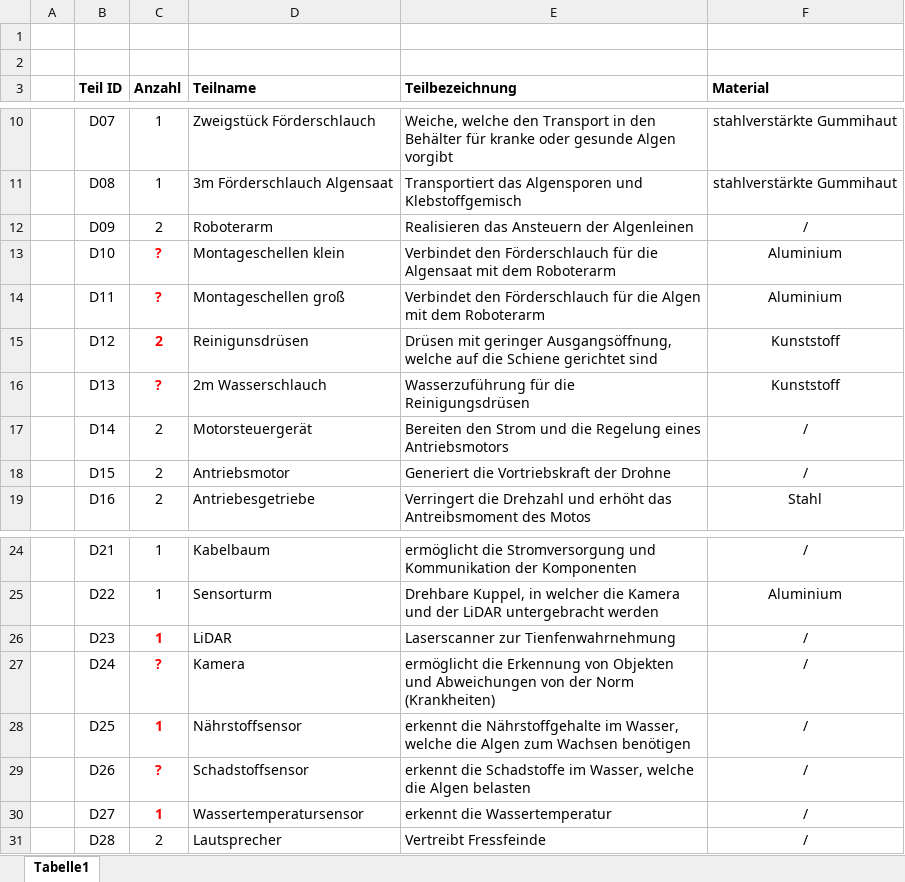
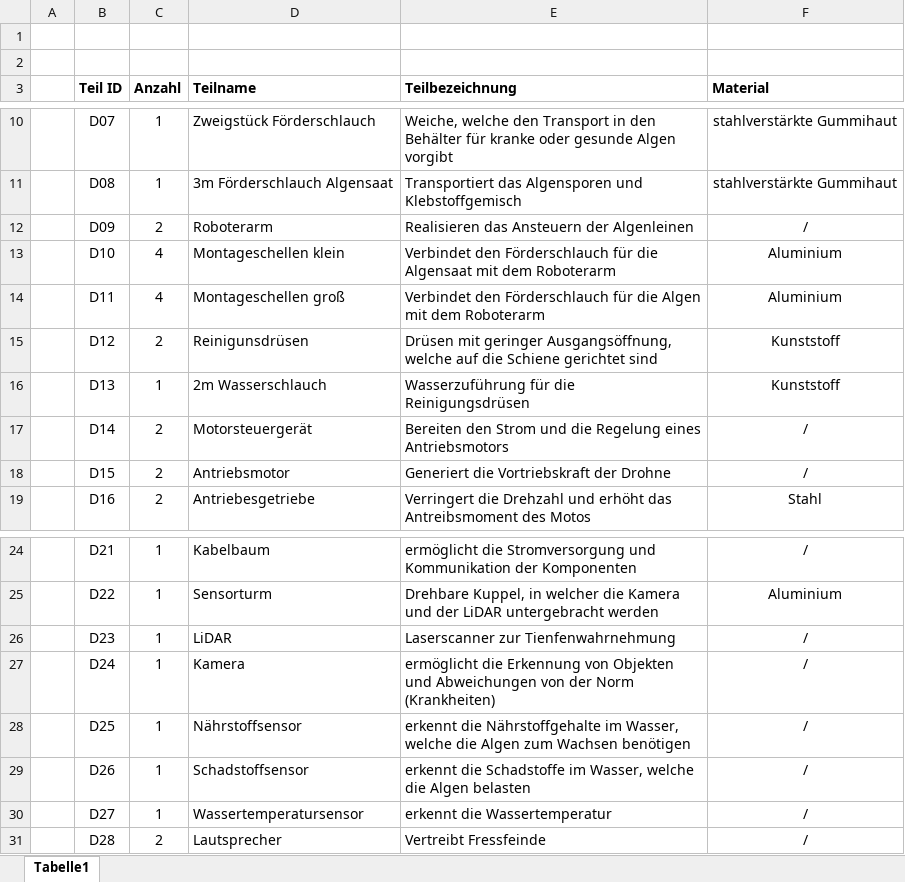
Before and after one commit to plastikpamaro/MKon, an Excel workbook: Meilenstein 4/Dokumente/Stückliste_Drohne.xlsx, sheet Tabelle1, drawn as a sheet; only a part is shown, gaps mark what is left out; values as stored, in another font and other column widths than the file's, no borders; the diff names each change by its address in the sheet, - before the commit and + after, or states it on an @@ line.

```diff
--- a/Meilenstein 4/Dokumente/Stückliste_Drohne.xlsx (sheet Tabelle1)
+++ b/Meilenstein 4/Dokumente/Stückliste_Drohne.xlsx (sheet Tabelle1)
-C13:C14 (Anzahl): ?
+C13:C14 (Anzahl): 4
@@ C13:C16 bold: on → off, text colour: #FF0000 → black @@
-C16 (Anzahl): ?
+C16 (Anzahl): 1
@@ C26:C30 bold: on → off, text colour: #FF0000 → black @@
-C27 (Anzahl): ?
+C27 (Anzahl): 1
-C29 (Anzahl): ?
+C29 (Anzahl): 1
```
Also changed, not shown: 21 other files.
